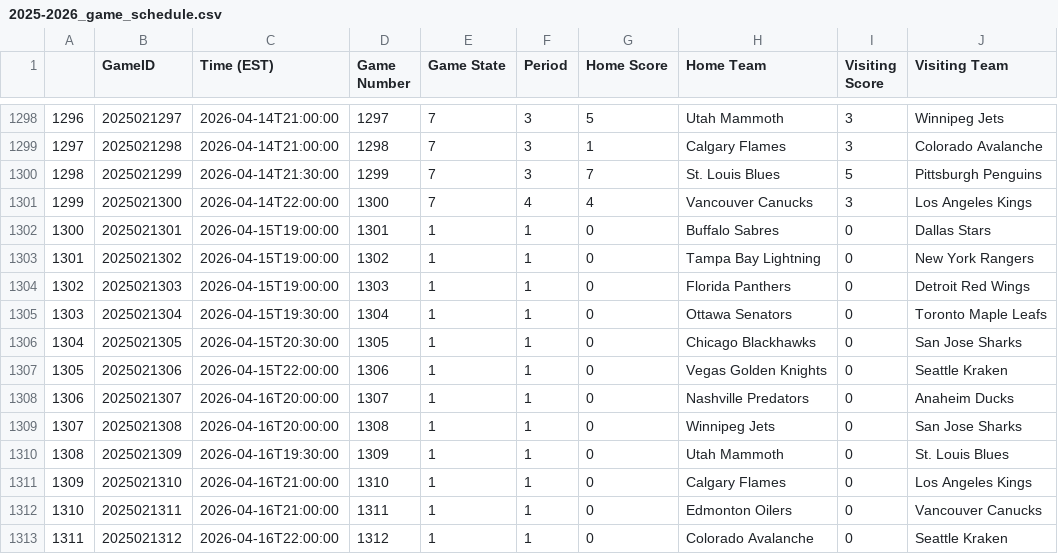
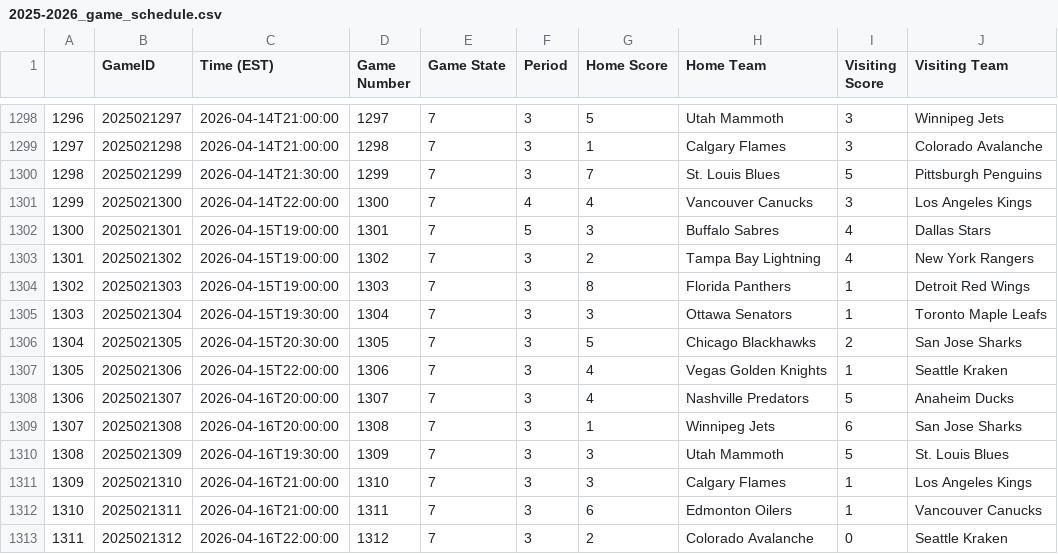
Before and after one commit to andrewderango/IceAnalytics, a CSV file: engine_data/Team Data/2025-2026_game_schedule.csv, drawn as a sheet; only a part is shown, gaps mark what is left out.

Commit message:
update game schedule to finish 2026

```diff
--- a/engine_data/Team Data/2025-2026_game_schedule.csv
+++ b/engine_data/Team Data/2025-2026_game_schedule.csv
@@ -1301,13 +1301,13 @@
 1299,2025021300,2026-04-14T22:00:00,1300,7,4,4,Vancouver Canucks,3,Los Angeles Kings
-1300,2025021301,2026-04-15T19:00:00,1301,1,1,0,Buffalo Sabres,0,Dallas Stars
-1301,2025021302,2026-04-15T19:00:00,1302,1,1,0,Tampa Bay Lightning,0,New York Rangers
-1302,2025021303,2026-04-15T19:00:00,1303,1,1,0,Florida Panthers,0,Detroit Red Wings
-1303,2025021304,2026-04-15T19:30:00,1304,1,1,0,Ottawa Senators,0,Toronto Maple Leafs
-1304,2025021305,2026-04-15T20:30:00,1305,1,1,0,Chicago Blackhawks,0,San Jose Sharks
-1305,2025021306,2026-04-15T22:00:00,1306,1,1,0,Vegas Golden Knights,0,Seattle Kraken
-1306,2025021307,2026-04-16T20:00:00,1307,1,1,0,Nashville Predators,0,Anaheim Ducks
-1307,2025021308,2026-04-16T20:00:00,1308,1,1,0,Winnipeg Jets,0,San Jose Sharks
-1308,2025021309,2026-04-16T19:30:00,1309,1,1,0,Utah Mammoth,0,St. Louis Blues
-1309,2025021310,2026-04-16T21:00:00,1310,1,1,0,Calgary Flames,0,Los Angeles Kings
-1310,2025021311,2026-04-16T21:00:00,1311,1,1,0,Edmonton Oilers,0,Vancouver Canucks
-1311,2025021312,2026-04-16T22:00:00,1312,1,1,0,Colorado Avalanche,0,Seattle Kraken
+1300,2025021301,2026-04-15T19:00:00,1301,7,5,3,Buffalo Sabres,4,Dallas Stars
+1301,2025021302,2026-04-15T19:00:00,1302,7,3,2,Tampa Bay Lightning,4,New York Rangers
+1302,2025021303,2026-04-15T19:00:00,1303,7,3,8,Florida Panthers,1,Detroit Red Wings
+1303,2025021304,2026-04-15T19:30:00,1304,7,3,3,Ottawa Senators,1,Toronto Maple Leafs
+1304,2025021305,2026-04-15T20:30:00,1305,7,3,5,Chicago Blackhawks,2,San Jose Sharks
+1305,2025021306,2026-04-15T22:00:00,1306,7,3,4,Vegas Golden Knights,1,Seattle Kraken
+1306,2025021307,2026-04-16T20:00:00,1307,7,3,4,Nashville Predators,5,Anaheim Ducks
+1307,2025021308,2026-04-16T20:00:00,1308,7,3,1,Winnipeg Jets,6,San Jose Sharks
+1308,2025021309,2026-04-16T19:30:00,1309,7,3,3,Utah Mammoth,5,St. Louis Blues
+1309,2025021310,2026-04-16T21:00:00,1310,7,3,3,Calgary Flames,1,Los Angeles Kings
+1310,2025021311,2026-04-16T21:00:00,1311,7,3,6,Edmonton Oilers,1,Vancouver Canucks
+1311,2025021312,2026-04-16T22:00:00,1312,7,3,2,Colorado Avalanche,0,Seattle Kraken
```
